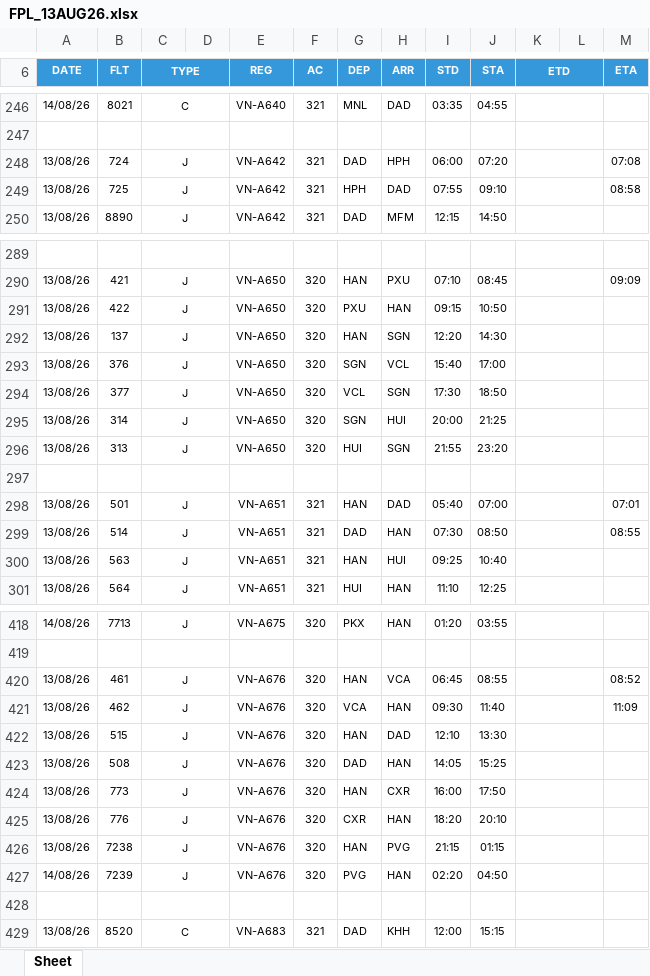
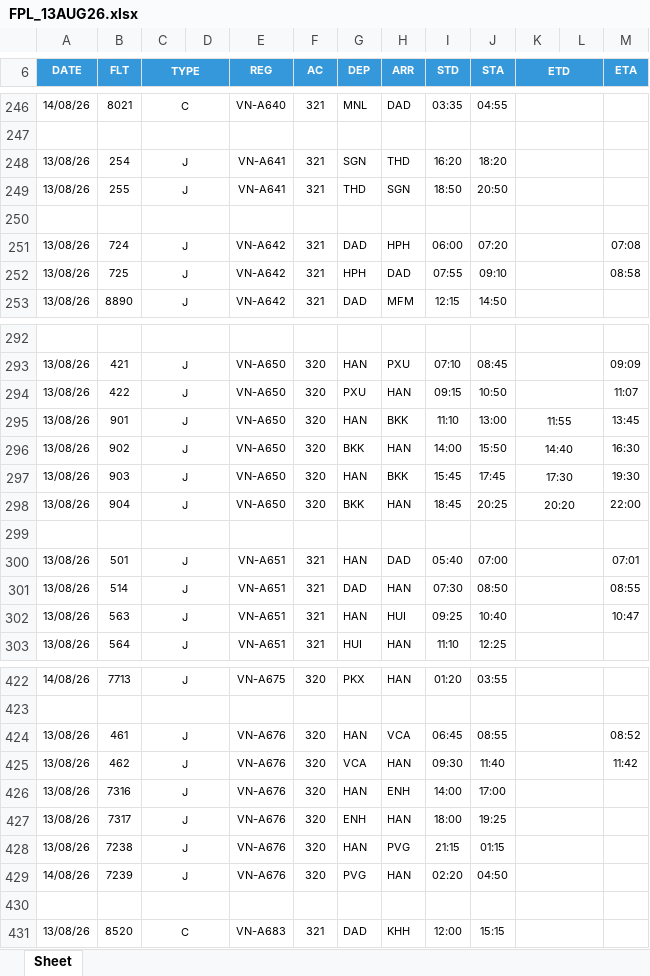
Before and after one commit to tlgsvj/lc, an Excel workbook: Data/FlightPlan/FPL_13AUG26.xlsx, sheet Sheet, drawn as a sheet; only a part is shown, gaps mark what is left out; values as stored, in another font and other column widths than the file's, no borders; charts and pictures not drawn; removed rows and columns are numbered as before the commit, all else as after; the diff covers the shown part only; the diff names each change by its address in the sheet, - before the commit and + after, or states it on an @@ line.

Commit message:
Update FPL_13AUG26.xlsx

```diff
--- a/Data/FlightPlan/FPL_13AUG26.xlsx (sheet Sheet)
+++ b/Data/FlightPlan/FPL_13AUG26.xlsx (sheet Sheet)
+row 248: 13/08/26 | 254 | J |  | VN-A641 | 321 | SGN | THD | 16:20 | 18:20
+row 249: 13/08/26 | 255 | J |  | VN-A641 | 321 | THD | SGN | 18:50 | 20:50
+row 250: (empty)
-M294 (ETA): (empty)
+M294 (ETA): 11:07
-B295 (FLT): 137
+B295 (FLT): 901
-H295 (ARR): SGN
+H295 (ARR): BKK
-I295 (STD): 12:20
+I295 (STD): 11:10
-J295 (STA): 14:30
+J295 (STA): 13:00
-K295 (ETD): (empty)
+K295 (ETD): 11:55
-M295 (ETA): (empty)
+M295 (ETA): 13:45
-row 293: 13/08/26 | 376 | J |  | VN-A650 | 320 | SGN | VCL | 15:40 | 17:00
-row 294: 13/08/26 | 377 | J |  | VN-A650 | 320 | VCL | SGN | 17:30 | 18:50
-row 295: 13/08/26 | 314 | J |  | VN-A650 | 320 | SGN | HUI | 20:00 | 21:25
-row 296: 13/08/26 | 313 | J |  | VN-A650 | 320 | HUI | SGN | 21:55 | 23:20
+row 296: 13/08/26 | 902 | J |  | VN-A650 | 320 | BKK | HAN | 14:00 | 15:50 | 14:40 |  | 16:30
+row 297: 13/08/26 | 903 | J |  | VN-A650 | 320 | HAN | BKK | 15:45 | 17:45 | 17:30 |  | 19:30
+row 298: 13/08/26 | 904 | J |  | VN-A650 | 320 | BKK | HAN | 18:45 | 20:25 | 20:20 |  | 22:00
-M302 (ETA): (empty)
+M302 (ETA): 10:47
-M425 (ETA): 11:09
+M425 (ETA): 11:42
-row 422: 13/08/26 | 515 | J |  | VN-A676 | 320 | HAN | DAD | 12:10 | 13:30
-row 423: 13/08/26 | 508 | J |  | VN-A676 | 320 | DAD | HAN | 14:05 | 15:25
-B426 (FLT): 773
+B426 (FLT): 7316
-H426 (ARR): CXR
+H426 (ARR): ENH
-I426 (STD): 16:00
+I426 (STD): 14:00
-J426 (STA): 17:50
+J426 (STA): 17:00
-B427 (FLT): 776
+B427 (FLT): 7317
-G427 (DEP): CXR
+G427 (DEP): ENH
-I427 (STD): 18:20
+I427 (STD): 18:00
-J427 (STA): 20:10
+J427 (STA): 19:25
```
Also changed, not shown: 6 added rows, 5 removed rows and 107 edited cells elsewhere in this sheet.
